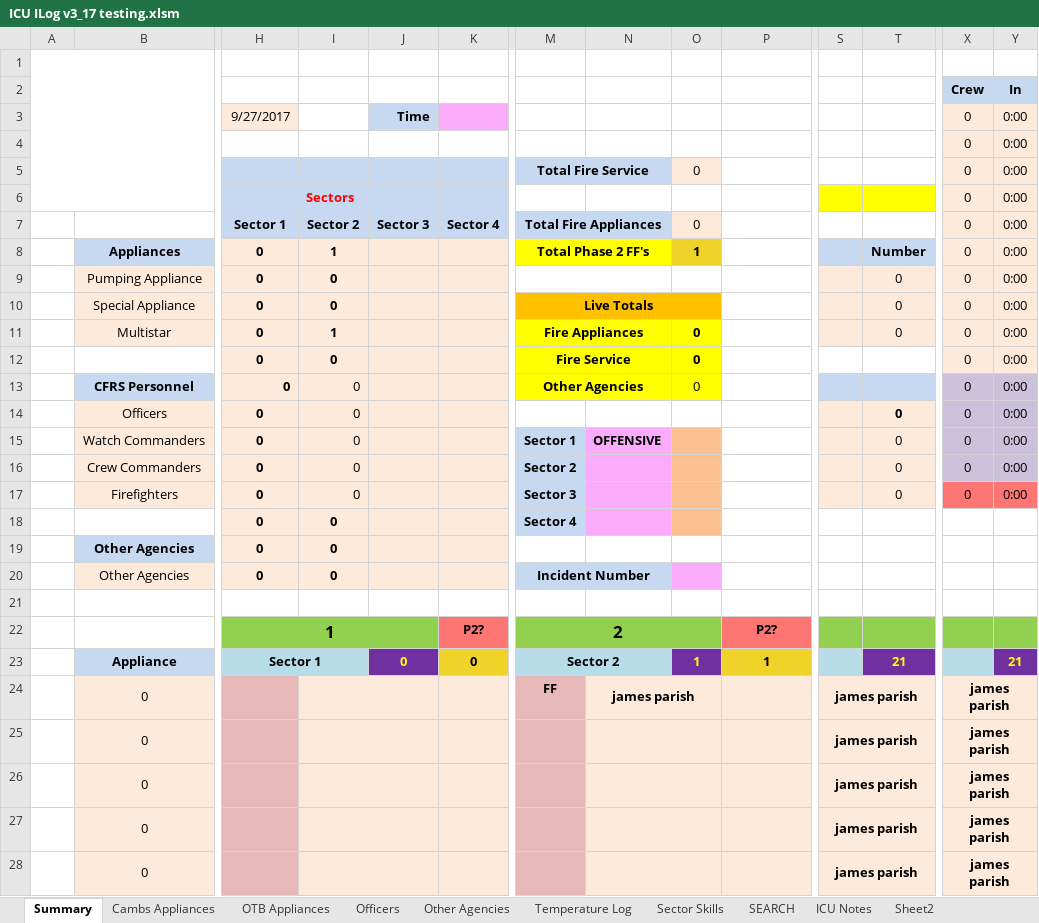
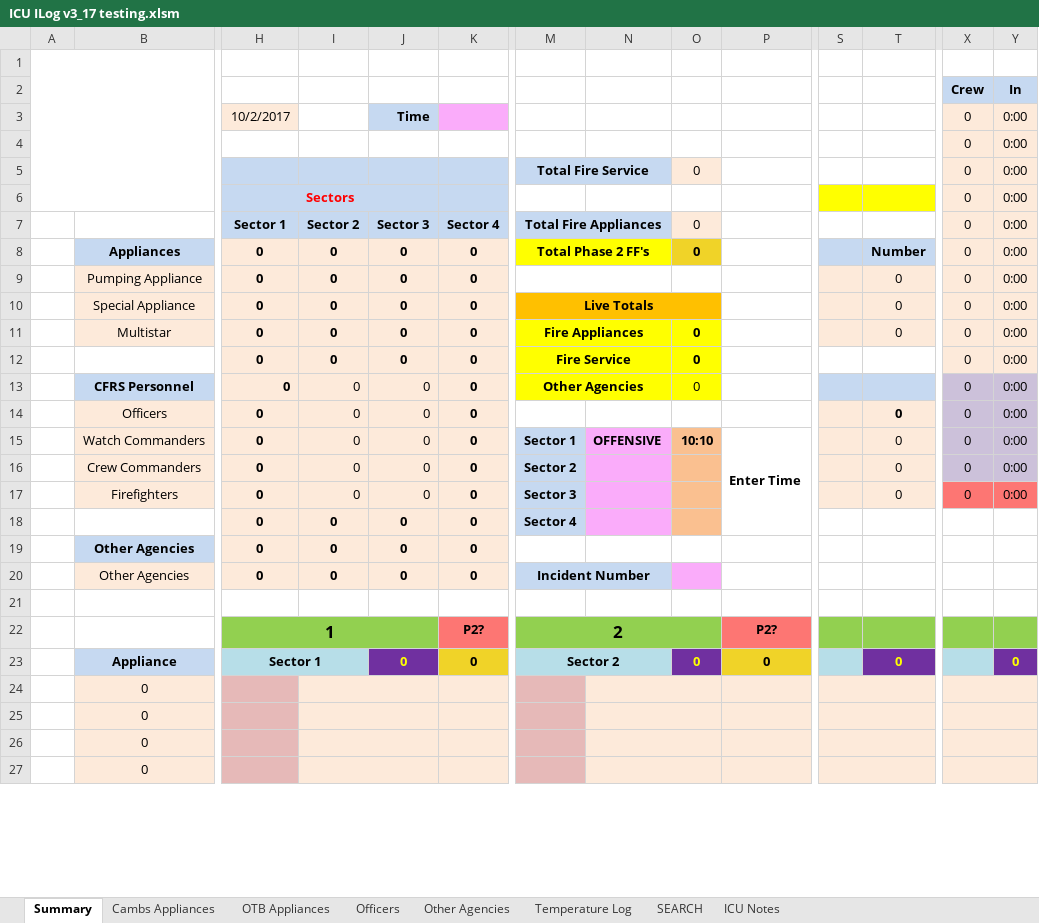
Before and after one commit to James-Parish/ICU, an Excel workbook: ICU ILog v3_17 testing.xlsm, sheet Summary, drawn as a sheet; only a part is shown, gaps mark what is left out; values as stored, in another font and other column widths than the file's, no borders; charts and pictures and conditional formats not drawn; removed rows and columns are numbered as before the commit, all else as after; rows hold the shown columns only; the diff covers the shown part only; the diff names each change by its address in the sheet, - before the commit and + after, or states it on an @@ line.

```diff
--- a/ICU ILog v3_17 testing.xlsm (sheet Summary)
+++ b/ICU ILog v3_17 testing.xlsm (sheet Summary)
@@ sheet tab hidden: Sector Skills @@
@@ sheet tab hidden: Sheet2 @@
-H3: 9/27/2017
+H3: 10/2/2017
-I8: 1
+I8: 0
-J8:J20: (empty)
+J8:J20: 0
-K8:K20: (empty)
+K8:K20: 0
-O8: 1
+O8: 0
-I11: 1
+I11: 0
-O15: (empty)
+O15: 10:10
-P15: (empty)
+P15: Enter Time
+P15:P18 merged
-O23: 1
+O23: 0
-P23: 1
+P23: 0
-T23: 21
+T23: 0
-Y23 (In): 21
+Y23 (In): 0
-row 24:  | 0 |  |  |  |  | FF | james parish |  |  | james parish |  | james parish
-S24:S27: james parish
+S24:S27: (empty)
-X24:X27 (Crew): james parish
+X24:X27 (Crew): (empty)
```
Also changed, not shown: 2 added rows, 1 removed row, 31 edited cells, cell formats and merged cells elsewhere in this sheet, sheet Temperature Log, formulas that keep their value, charts or pictures.
